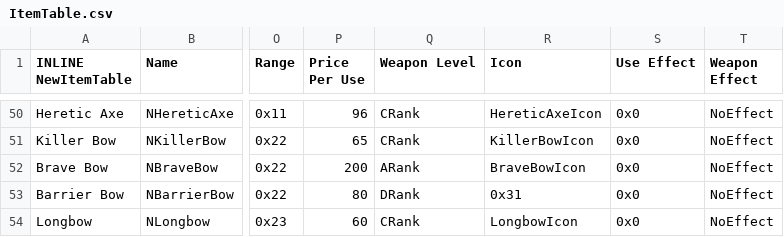
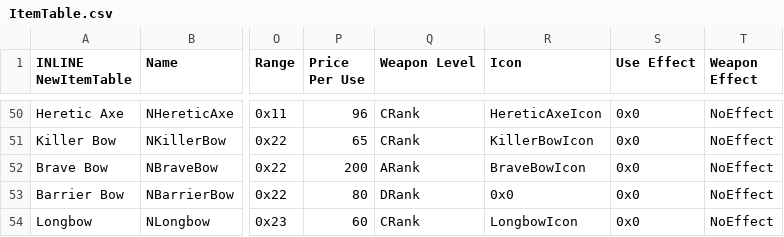
Before and after one commit to Retina1/TMGC_Buildfiles, a CSV file: Tables/NightmareModules/Items/ItemTable.csv, drawn as a sheet; only a part is shown, gaps mark what is left out; the diff covers the shown part only; the diff names each change by its address in the sheet, - before the commit and + after, or states it on an @@ line.

```diff
--- a/Tables/NightmareModules/Items/ItemTable.csv
+++ b/Tables/NightmareModules/Items/ItemTable.csv
-R53 (Icon): 0x31
+R53 (Icon): 0x0
```
Also changed, not shown: 1 added row, 1 removed row and 39 edited cells elsewhere in this file, Tables/NightmareModules/Items/SpellAssociationList.csv, Tables/NightmareModules/Items/WeaponLockArray.csv, 57 other files.
